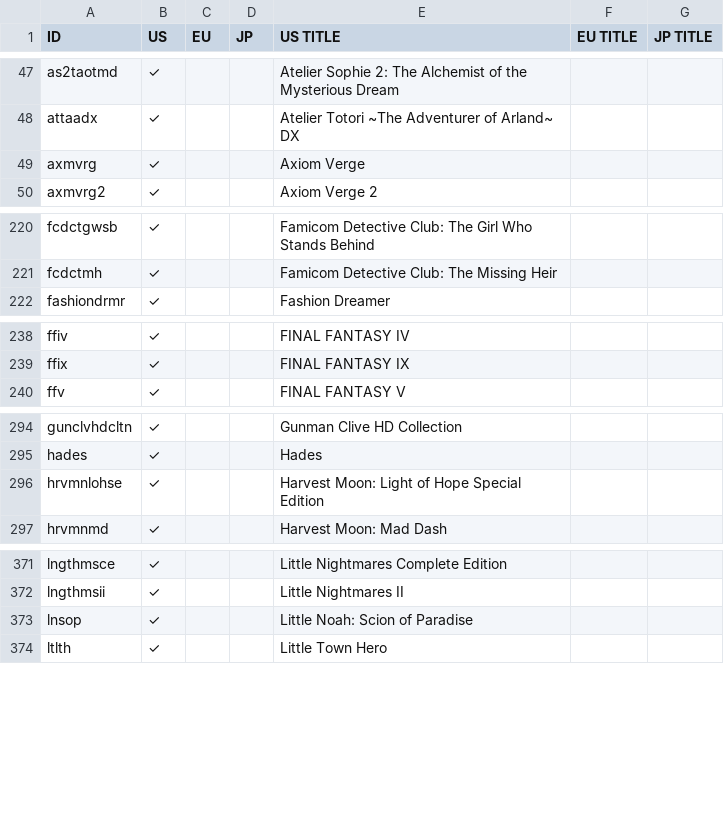
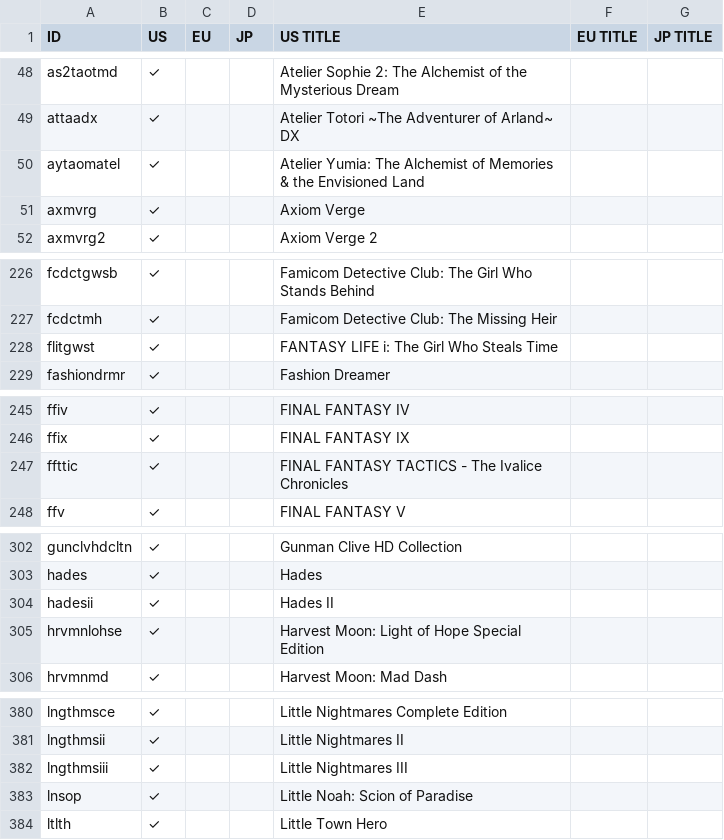
Before and after one commit to ninstar/Rich-Presence-U-DB, a CSV file: titles/hac.csv, drawn as a sheet; only a part is shown, gaps mark what is left out; the diff covers the shown part only; the diff names each change by its address in the sheet, - before the commit and + after, or states it on an @@ line.

```diff
--- a/titles/hac.csv
+++ b/titles/hac.csv
+row 50: aytaomatel | ✓ |  |  | Atelier Yumia: The Alchemist of Memories & the Envisioned Land
+row 228: flitgwst | ✓ |  |  | FANTASY LIFE i: The Girl Who Steals Time
+row 247: ffttic | ✓ |  |  | FINAL FANTASY TACTICS - The Ivalice Chronicles
+row 304: hadesii | ✓ |  |  | Hades II
+row 382: lngthmsiii | ✓ |  |  | Little Nightmares III
```
Also changed, not shown: 12 added rows and 1 moved row elsewhere in this file, 17 other files.
